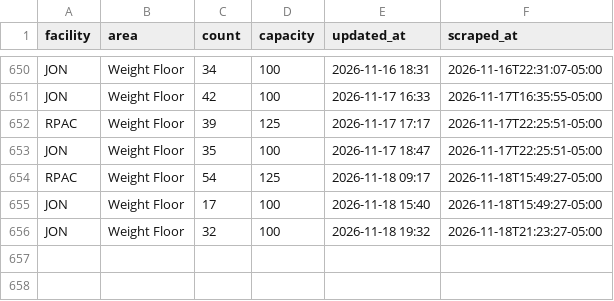
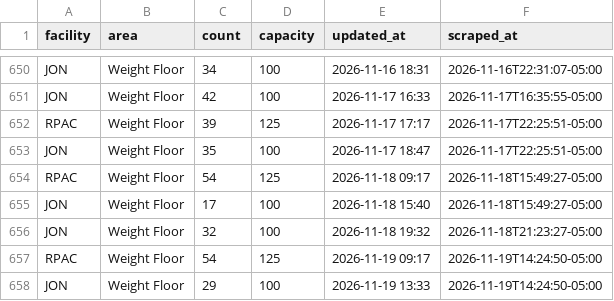
Before and after one commit to 23dhatch/gymScraper, a CSV file: data/occupancy.csv, drawn as a sheet; only a part is shown, gaps mark what is left out; the diff names each change by its address in the sheet, - before the commit and + after, or states it on an @@ line.

```diff
--- a/data/occupancy.csv
+++ b/data/occupancy.csv
+row 657: RPAC | Weight Floor | 54 | 125 | 2026-11-19 09:17 | 2026-11-19T14:24:50-05:00
+row 658: JON | Weight Floor | 29 | 100 | 2026-11-19 13:33 | 2026-11-19T14:24:50-05:00
```
